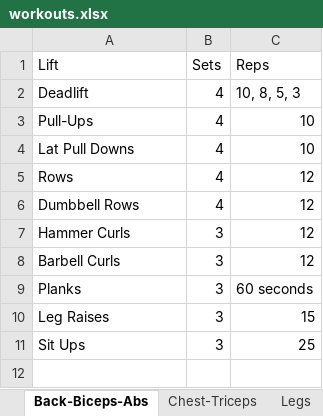
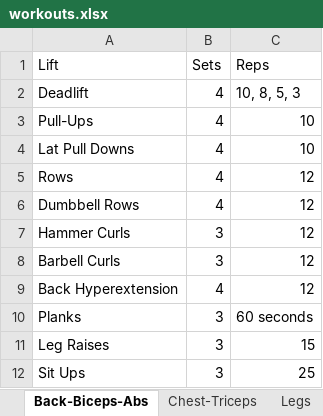
Before and after one commit to geocoug/toolkit, an Excel workbook: static/workouts.xlsx, sheet Back-Biceps-Abs, drawn as a sheet; values as stored, in another font and other column widths than the file's, no borders; the diff names each change by its address in the sheet, - before the commit and + after, or states it on an @@ line.

```diff
--- a/static/workouts.xlsx (sheet Back-Biceps-Abs)
+++ b/static/workouts.xlsx (sheet Back-Biceps-Abs)
+row 9: Back Hyperextension | 4 | 12
```
Also changed, not shown: sheet Shoulders-Traps, sheet Chest-Triceps, 13 other files.
